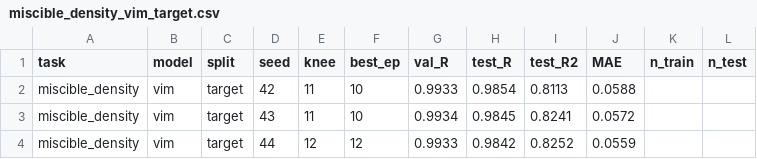
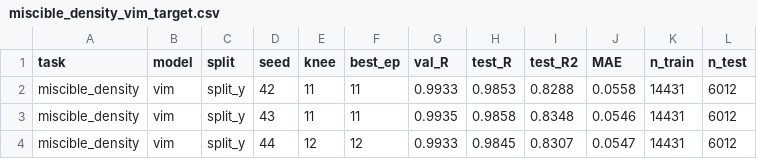
Before and after one commit to yangxiaoyzhzyh/implicit-interaction, a CSV file: 03_target_value/runs/miscible_density_vim_target.csv, drawn as a sheet.

```diff
--- a/03_target_value/runs/miscible_density_vim_target.csv
+++ b/03_target_value/runs/miscible_density_vim_target.csv
@@ -1,4 +1,4 @@
 task,model,split,seed,knee,best_ep,val_R,test_R,test_R2,MAE,n_train,n_test
-miscible_density,vim,target,42,11,10,0.9933,0.9854,0.8113,0.0588,,
-miscible_density,vim,target,43,11,10,0.9934,0.9845,0.8241,0.0572,,
-miscible_density,vim,target,44,12,12,0.9933,0.9842,0.8252,0.0559,,
+miscible_density,vim,split_y,42,11,11,0.9933,0.9853,0.8288,0.0558,14431,6012
+miscible_density,vim,split_y,43,11,11,0.9935,0.9858,0.8348,0.0546,14431,6012
+miscible_density,vim,split_y,44,12,12,0.9933,0.9845,0.8307,0.0547,14431,6012
```
Also changed, not shown: 03_target_value/runs/drug_vim_target.csv, 03_target_value/runs/ilteta_vim_target.csv, 33 other files.
